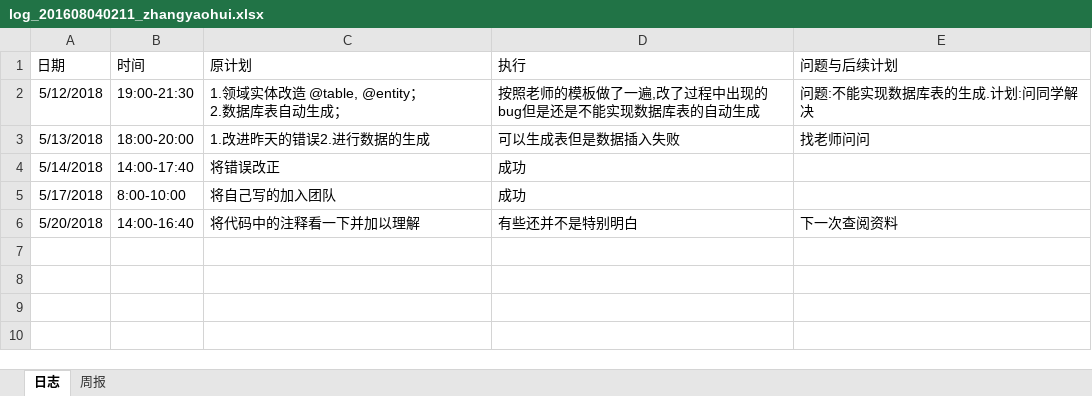
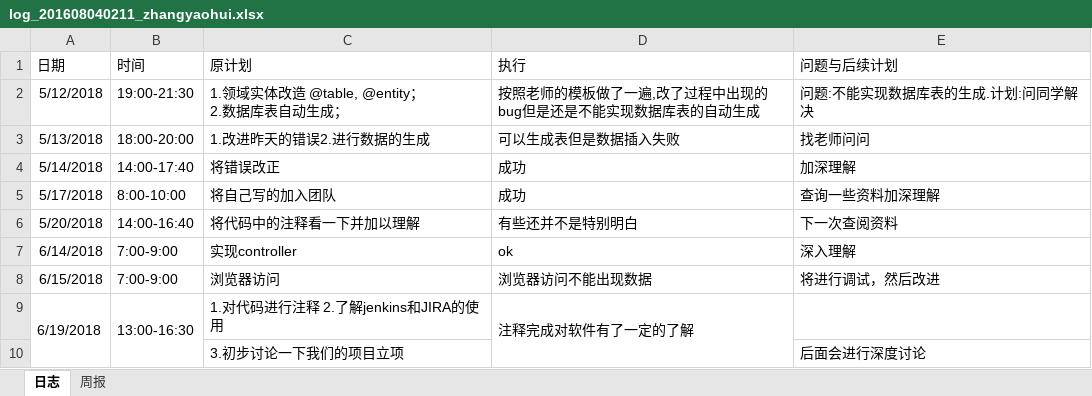
Before and after one commit to xiaoyuan1/xiaoyuandingcan, an Excel workbook: hero/doc/log/log_201608040211_zhangyaohui.xlsx, sheet 日志, drawn as a sheet; values as stored, in another font and other column widths than the file's, no borders; the diff names each change by its address in the sheet, - before the commit and + after, or states it on an @@ line.

```diff
--- a/hero/doc/log/log_201608040211_zhangyaohui.xlsx (sheet 日志)
+++ b/hero/doc/log/log_201608040211_zhangyaohui.xlsx (sheet 日志)
-E4 (问题与后续计划): (empty)
+E4 (问题与后续计划): 加深理解
-E5 (问题与后续计划): (empty)
+E5 (问题与后续计划): 查询一些资料加深理解
+row 7: 6/14/2018 | 7:00-9:00 | 实现controller | ok | 深入理解
+row 8: 6/15/2018 | 7:00-9:00 | 浏览器访问 | 浏览器访问不能出现数据 | 将进行调试，然后改进
+row 9: 6/19/2018 | 13:00-16:30 | 1.对代码进行注释 2.了解jenkins和JIRA的使用 | 注释完成对软件有了一定的了解
+row 10:  |  | 3.初步讨论一下我们的项目立项 |  | 后面会进行深度讨论
```
Also changed, not shown: 5 other files.
